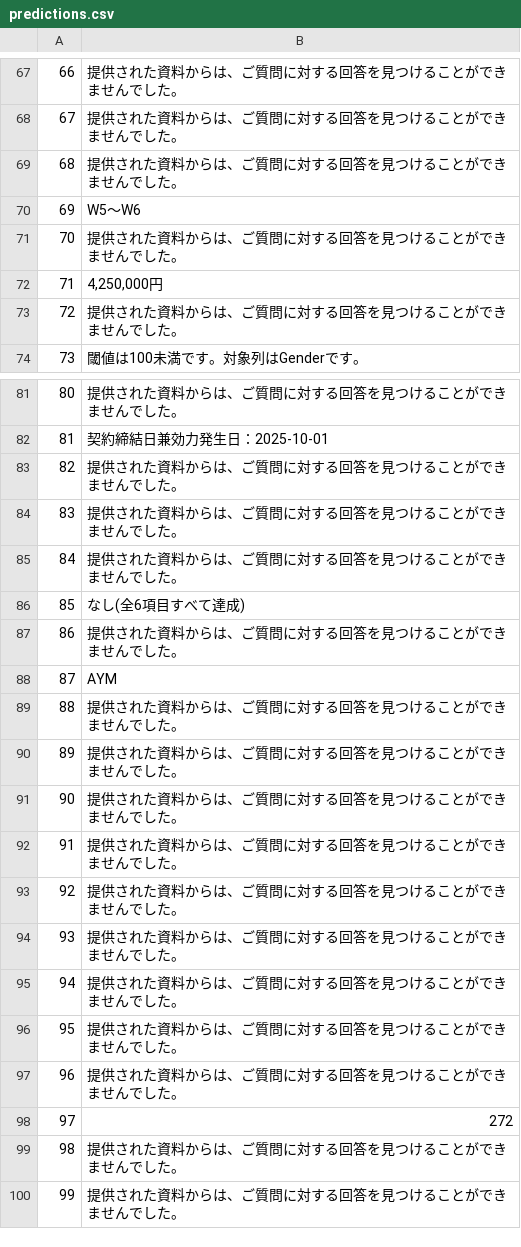
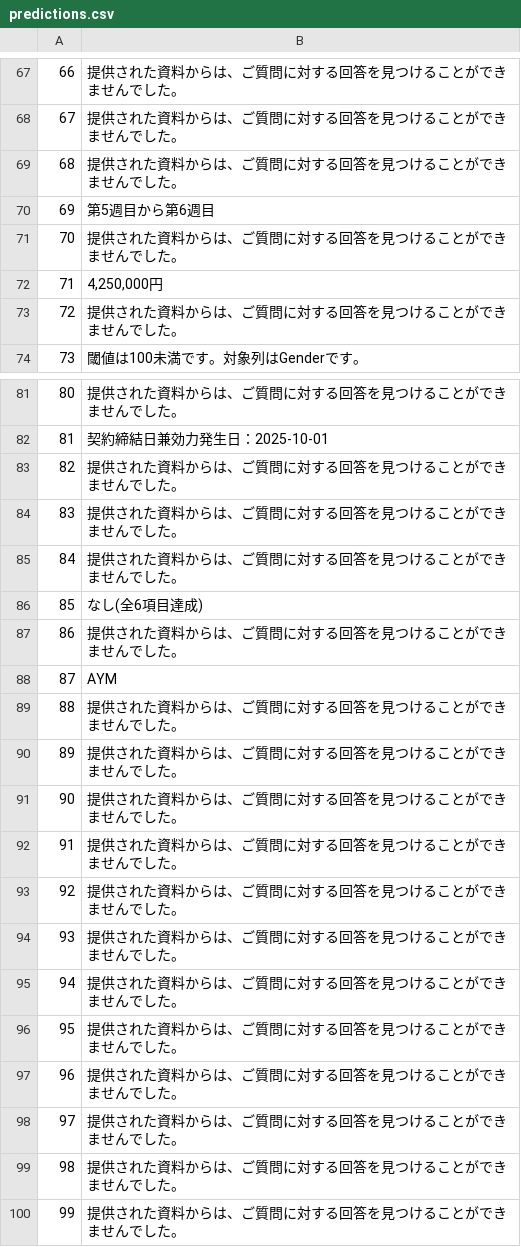
Before and after one commit to shiv-ko/rag_playground, a CSV file: predictions.csv, drawn as a sheet; only a part is shown, gaps mark what is left out; the diff covers the shown part only.

```diff
--- a/predictions.csv
+++ b/predictions.csv
@@ -69,3 +69,3 @@
 68,提供された資料からは、ご質問に対する回答を見つけることができませんでした。
-69,W5〜W6
+69,第5週目から第6週目
 70,提供された資料からは、ご質問に対する回答を見つけることができませんでした。
@@ -85,3 +85,3 @@
 84,提供された資料からは、ご質問に対する回答を見つけることができませんでした。
-85,なし(全6項目すべて達成)
+85,なし(全6項目達成)
 86,提供された資料からは、ご質問に対する回答を見つけることができませんでした。
@@ -97,3 +97,3 @@
 96,提供された資料からは、ご質問に対する回答を見つけることができませんでした。
-97,272
+97,提供された資料からは、ご質問に対する回答を見つけることができませんでした。
 98,提供された資料からは、ご質問に対する回答を見つけることができませんでした。
```
Also changed, not shown: 6 edited cells elsewhere in this file, 4 other files.
